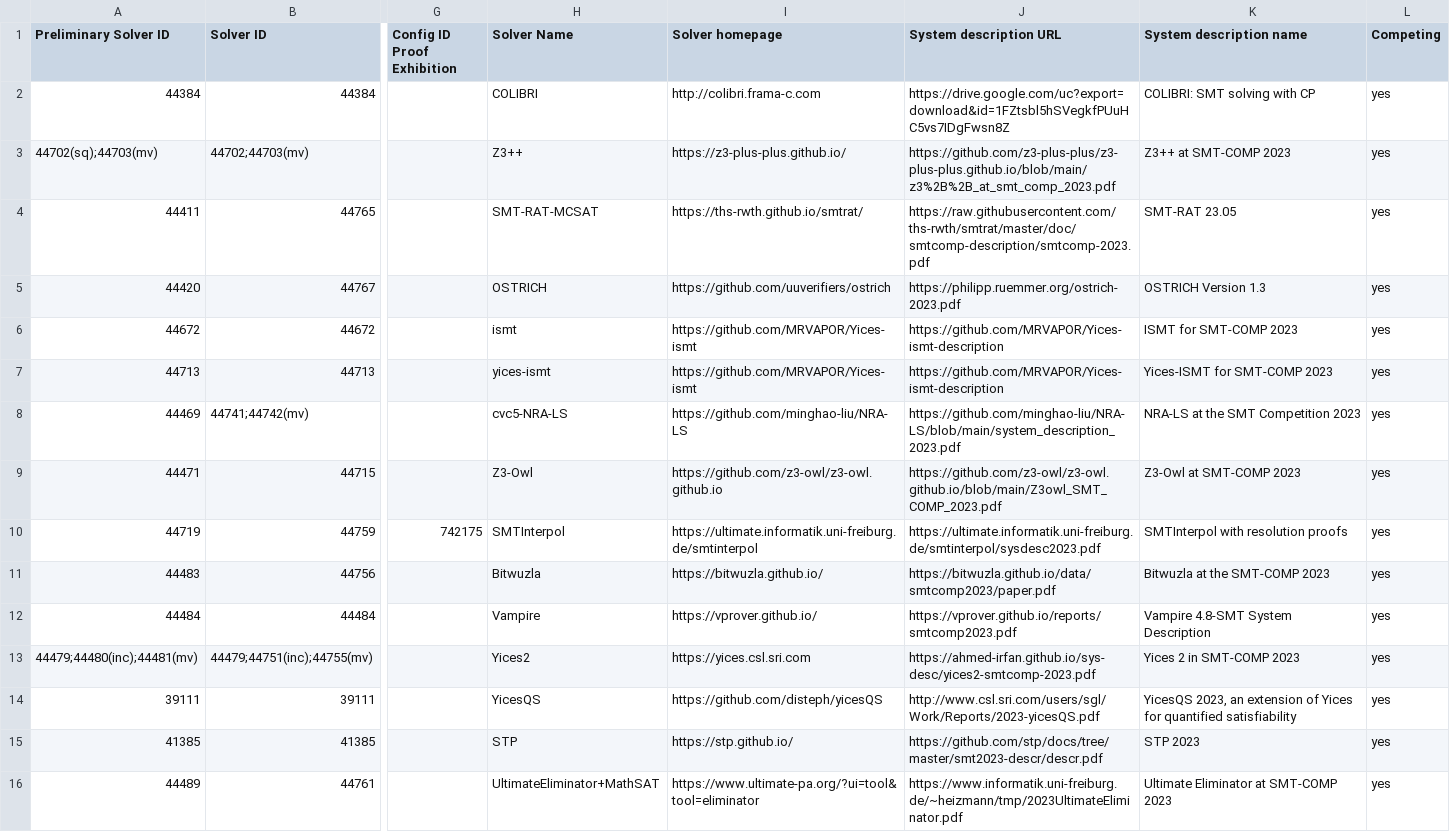
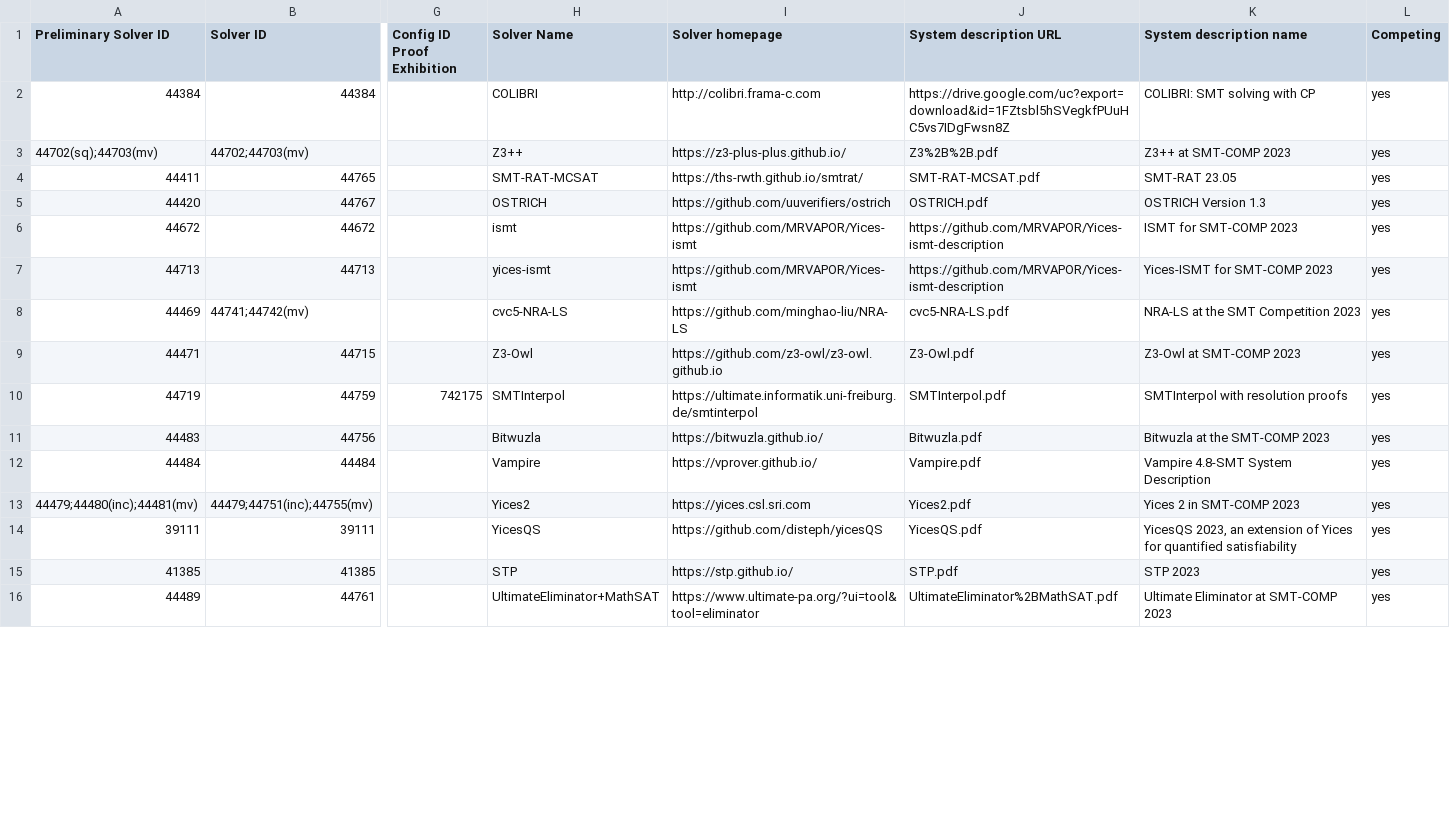
Before and after one commit to SMT-COMP/smt-comp, a CSV file: 2023/registration/solvers_divisions_all.csv, drawn as a sheet; only a part is shown, gaps mark what is left out; the diff covers the shown part only; the diff names each change by its address in the sheet, - before the commit and + after, or states it on an @@ line.

Commit message:
Downloaded system descriptions

```diff
--- a/2023/registration/solvers_divisions_all.csv
+++ b/2023/registration/solvers_divisions_all.csv
-J3 (System description URL): https://github.com/z3-plus-plus/z3-plus-plus.github.io/blob/main/z3%2B%2B_at_smt_comp_2023.pdf
+J3 (System description URL): Z3%2B%2B.pdf
-J4 (System description URL): https://raw.githubusercontent.com/ths-rwth/smtrat/master/doc/smtcomp-description/smtcomp-2023.pdf
+J4 (System description URL): SMT-RAT-MCSAT.pdf
-J5 (System description URL): https://philipp.ruemmer.org/ostrich-2023.pdf
+J5 (System description URL): OSTRICH.pdf
-J8 (System description URL): https://github.com/minghao-liu/NRA-LS/blob/main/system_description_2023.pdf
+J8 (System description URL): cvc5-NRA-LS.pdf
-J9 (System description URL): https://github.com/z3-owl/z3-owl.github.io/blob/main/Z3owl_SMT_COMP_2023.pdf
+J9 (System description URL): Z3-Owl.pdf
-J10 (System description URL): https://ultimate.informatik.uni-freiburg.de/smtinterpol/sysdesc2023.pdf
+J10 (System description URL): SMTInterpol.pdf
-J11 (System description URL): https://bitwuzla.github.io/data/smtcomp2023/paper.pdf
+J11 (System description URL): Bitwuzla.pdf
-J12 (System description URL): https://vprover.github.io/reports/smtcomp2023.pdf
+J12 (System description URL): Vampire.pdf
-J13 (System description URL): https://ahmed-irfan.github.io/sys-desc/yices2-smtcomp-2023.pdf
+J13 (System description URL): Yices2.pdf
-J14 (System description URL): http://www.csl.sri.com/users/sgl/Work/Reports/2023-yicesQS.pdf
+J14 (System description URL): YicesQS.pdf
-J15 (System description URL): https://github.com/stp/docs/tree/master/smt2023-descr/descr.pdf
+J15 (System description URL): STP.pdf
-J16 (System description URL): https://www.informatik.uni-freiburg.de/~heizmann/tmp/2023UltimateEliminator.pdf
+J16 (System description URL): UltimateEliminator%2BMathSAT.pdf
```
Also changed, not shown: 11 edited cells elsewhere in this file, 2022/registration/solvers_divisions_all.csv.
